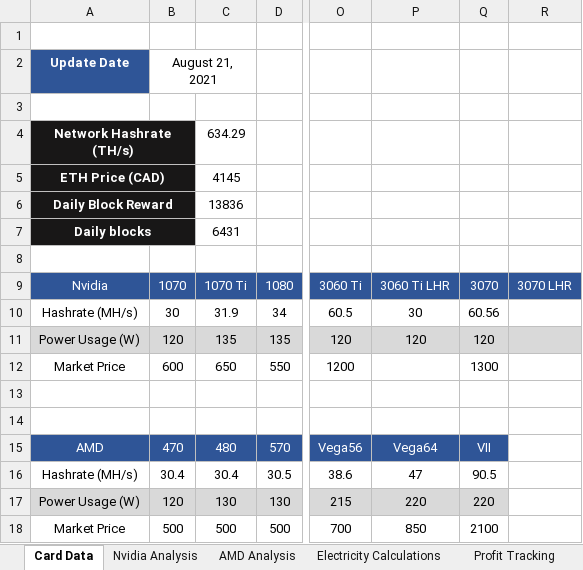
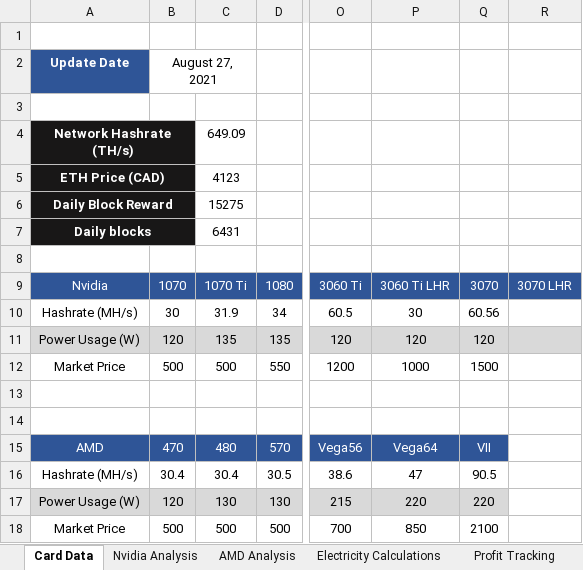
Before and after one commit to HoTofu/eth-gpu-mining-profitability, an Excel workbook: Mining Profits Analysis.xlsm, sheet Card Data, drawn as a sheet; only a part is shown, gaps mark what is left out; values as stored, in another font and other column widths than the file's, no borders; charts and pictures not drawn; the diff names each change by its address in the sheet, - before the commit and + after, or states it on an @@ line.

```diff
--- a/Mining Profits Analysis.xlsm (sheet Card Data)
+++ b/Mining Profits Analysis.xlsm (sheet Card Data)
-B2: August 21, 2021
+B2: August 27, 2021
-C4: 634.29
+C4: 649.09
-C5: 4145
+C5: 4123
-C6: 13836
+C6: 15275
-B12: 600
+B12: 500
-C12: 650
+C12: 500
-P12: (empty)
+P12: 1000
-Q12: 1300
+Q12: 1500
```
Also changed, not shown: sheet Nvidia Analysis, sheet AMD Analysis, 1 other file.
